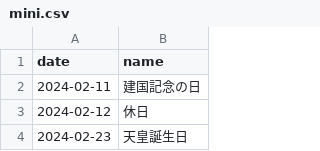
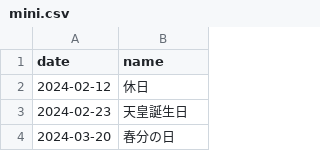
Before and after one commit to sasaplus1/japanese-public-holidays, a CSV file: mini.csv, drawn as a sheet; only a part is shown; the shorter side is filled out with more unchanged rows.

```diff
--- a/mini.csv
+++ b/mini.csv
@@ -1,3 +1,2 @@
 date,name
-2024-02-11,建国記念の日
 2024-02-12,休日
```
Also changed, not shown: mini.tsv, 8 other files.
